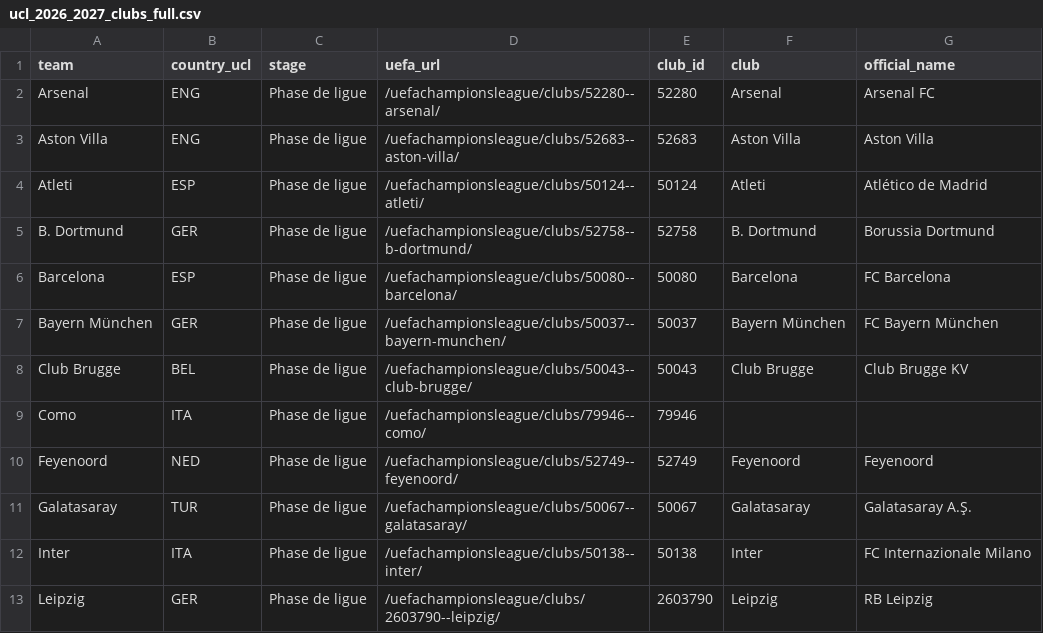
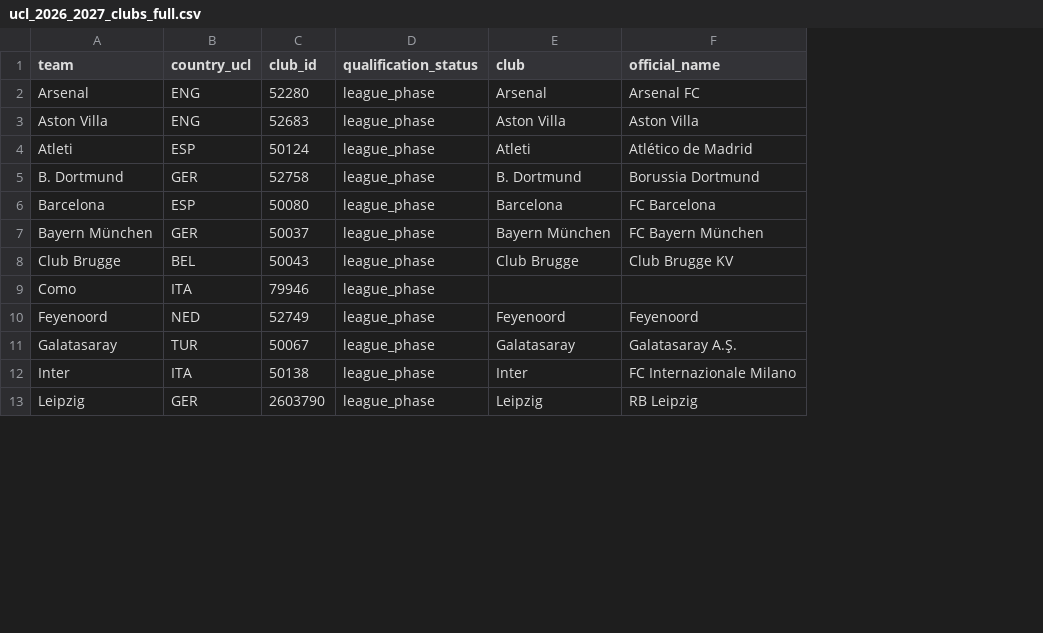
Before and after one commit to Lorame/Nostradamus, a CSV file: data/processed/ucl_2026_2027_clubs_full.csv, drawn as a sheet; only a part is shown; removed rows and columns are numbered as before the commit, all else as after; the diff names each change by its address in the sheet, - before the commit and + after, or states it on an @@ line.

```diff
--- a/data/processed/ucl_2026_2027_clubs_full.csv
+++ b/data/processed/ucl_2026_2027_clubs_full.csv
-column C (stage), rows 2-13: all Phase de ligue
-column D (uefa_url), rows 2-13: /uefachampionsleague/clubs/52280--arsenal/ | /uefachampionsleague/clubs/52683--aston-villa/ | /uefachampionsleague/clubs/50124--atleti/ | /uefachampionsleague/clubs/52758--b-dortmund/ | /uefachampionsleague/clubs/50080--barcelona/ | /uefachampionsleague/clubs/50037--bayern-munchen/ | /uefachampionsleague/clubs/50043--club-brugge/ | /uefachampionsleague/clubs/79946--como/ | /uefachampionsleague/clubs/52749--feyenoord/ | /uefachampionsleague/clubs/50067--galatasaray/ | /uefachampionsleague/clubs/50138--inter/ | /uefachampionsleague/clubs/2603790--leipzig/
+column D (qualification_status), rows 2-13: all league_phase
```
Also changed, not shown: 2 other files.
